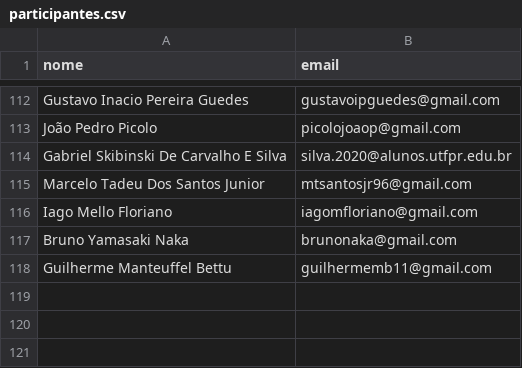
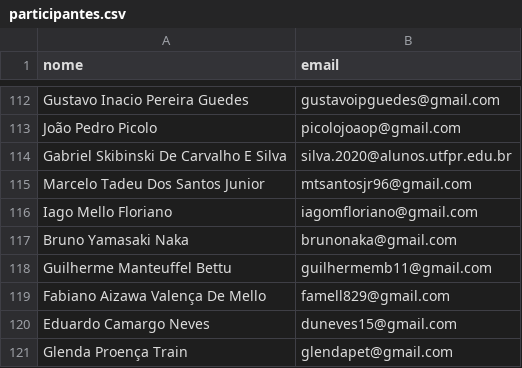
Before and after one commit to mateus-decassio/SABER, a CSV file: participantes.csv, drawn as a sheet; only a part is shown, gaps mark what is left out; the diff names each change by its address in the sheet, - before the commit and + after, or states it on an @@ line.

Commit message:
atualizações

```diff
--- a/participantes.csv
+++ b/participantes.csv
+row 119: Fabiano Aizawa Valença De Mello | famell829@gmail.com
+row 120: Eduardo Camargo Neves | duneves15@gmail.com
+row 121: Glenda Proença Train | glendapet@gmail.com
```
